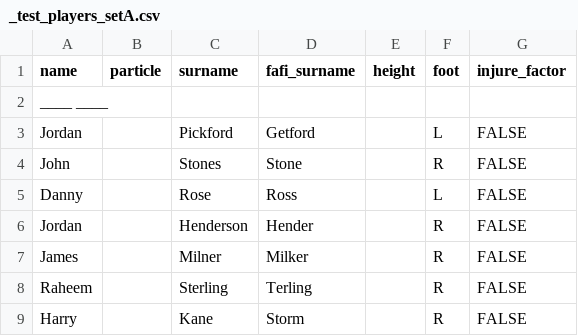
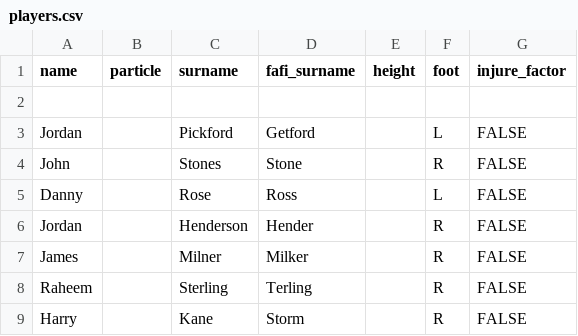
Before and after one commit to spielmangames/fafi, a CSV file: app/data/sample/players.csv (was app/data/in_test/_test_players_setA.csv), drawn as a sheet.

Commit message:
Import Player

```diff
--- a/app/data/in_test/_test_players_setA.csv
+++ b/app/data/sample/players.csv
@@ -1,3 +1,3 @@
 name,particle,surname,fafi_surname,height,foot,injure_factor
-____ ____ ,,,,,,
+,,,,,,
 Jordan,,Pickford,Getford,,L,FALSE
```
Also changed, not shown: 6 other files.
